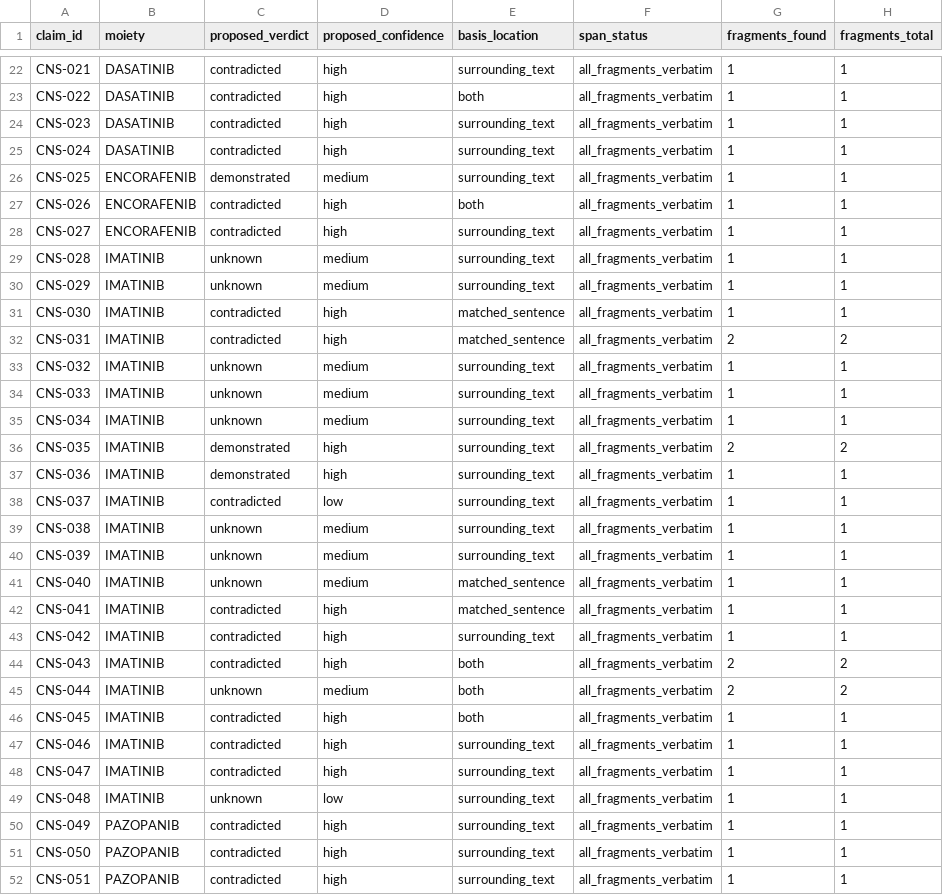
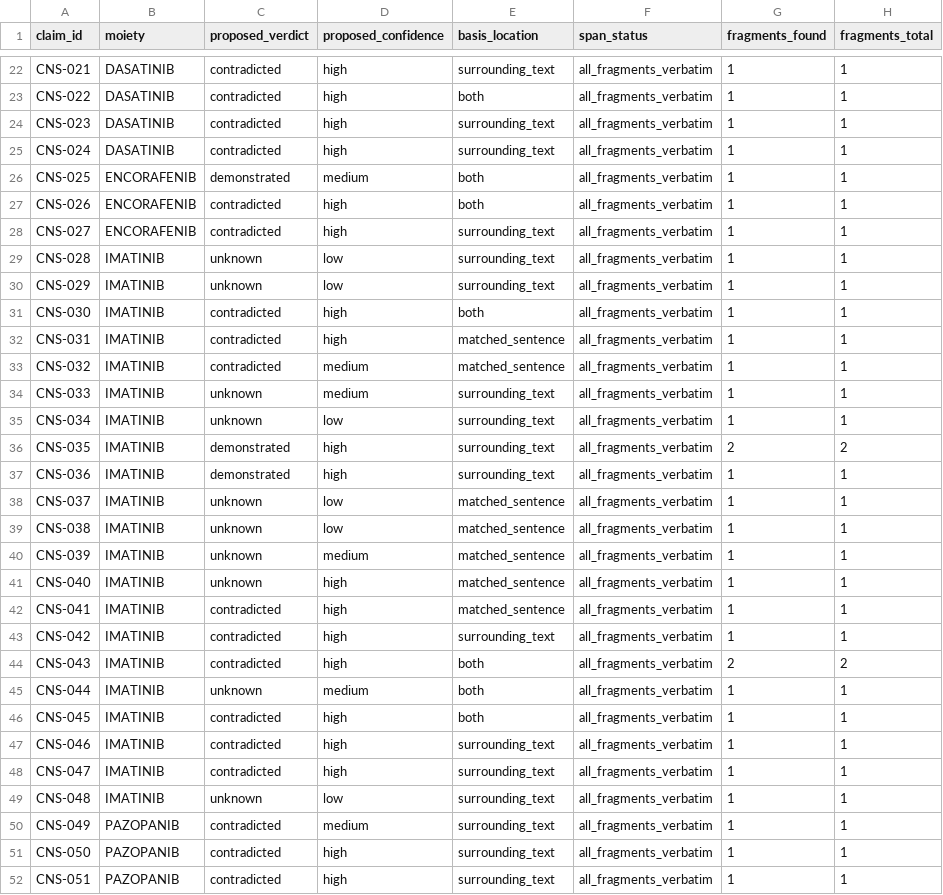
Before and after one commit to karaquaid/nf-target-pipeline, a CSV file: phase-6-evidence-scoring/data/phase6-cns-span-audit.csv, drawn as a sheet; only a part is shown, gaps mark what is left out; the diff covers the shown part only; the diff names each change by its address in the sheet, - before the commit and + after, or states it on an @@ line.

```diff
--- a/phase-6-evidence-scoring/data/phase6-cns-span-audit.csv
+++ b/phase-6-evidence-scoring/data/phase6-cns-span-audit.csv
-E26 (basis_location): surrounding_text
+E26 (basis_location): both
-D29:D30 (proposed_confidence): medium
+D29:D30 (proposed_confidence): low
-E31 (basis_location): matched_sentence
+E31 (basis_location): both
-G32 (fragments_found): 2
+G32 (fragments_found): 1
-H32 (fragments_total): 2
+H32 (fragments_total): 1
-C33 (proposed_verdict): unknown
+C33 (proposed_verdict): contradicted
-E33 (basis_location): surrounding_text
+E33 (basis_location): matched_sentence
-D35 (proposed_confidence): medium
+D35 (proposed_confidence): low
-C38 (proposed_verdict): contradicted
+C38 (proposed_verdict): unknown
-E38:E40 (basis_location): surrounding_text
+E38:E40 (basis_location): matched_sentence
-D39 (proposed_confidence): medium
+D39 (proposed_confidence): low
-D41 (proposed_confidence): medium
+D41 (proposed_confidence): high
-G45 (fragments_found): 2
+G45 (fragments_found): 1
-H45 (fragments_total): 2
+H45 (fragments_total): 1
-D50 (proposed_confidence): high
+D50 (proposed_confidence): medium
```
Also changed, not shown: 72 edited cells elsewhere in this file, phase-6-evidence-scoring/data/phase6-cns-adjudication-proposed.csv, phase-6-evidence-scoring/data/phase6-cns-adjudication-rollup.csv, 7 other files.
